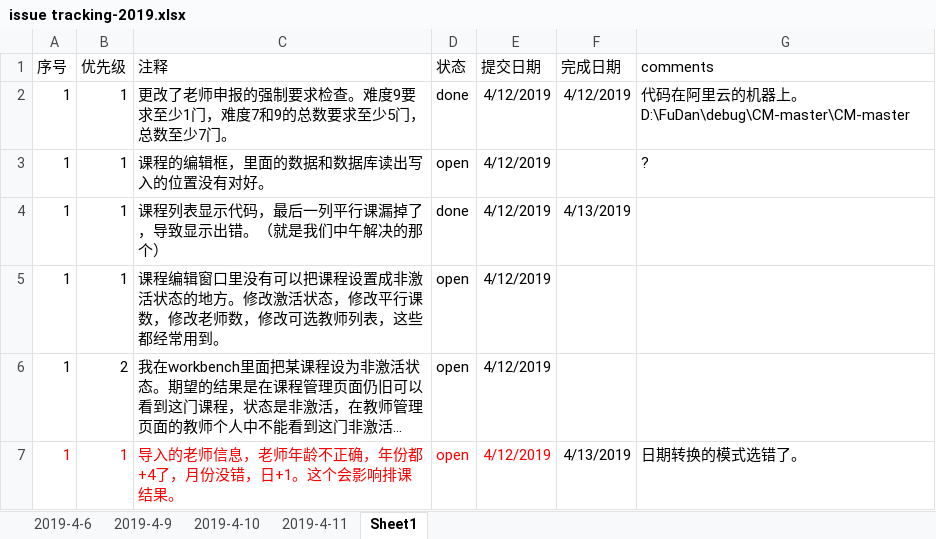
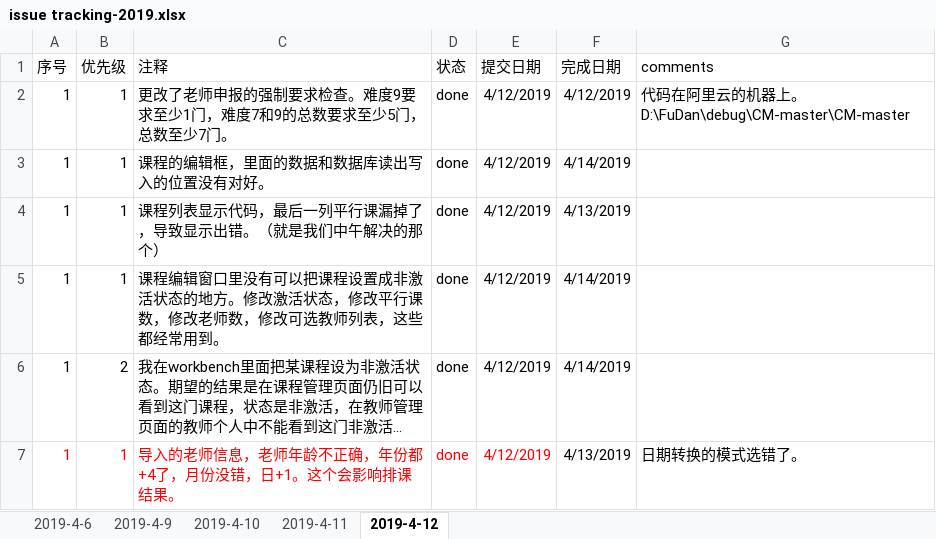
Before and after one commit to felixWEI/CM, an Excel workbook: issue tracking-2019.xlsx, sheet 2019-4-12, drawn as a sheet; long unchanged cells end in …; values as stored, in another font and other column widths than the file's, no borders; the diff names each change by its address in the sheet, - before the commit and + after, or states it on an @@ line.

```diff
--- a/issue tracking-2019.xlsx (sheet 2019-4-12)
+++ b/issue tracking-2019.xlsx (sheet 2019-4-12)
-sheet tab: Sheet1
+sheet tab: 2019-4-12
-D3 (状态): open
+D3 (状态): done
-F3 (完成日期): (empty)
+F3 (完成日期): 4/14/2019
-G3 (comments): ?
+G3 (comments): (empty)
-D5:D7 (状态): open
+D5:D7 (状态): done
-F5:F6 (完成日期): (empty)
+F5:F6 (完成日期): 4/14/2019
```
Also changed, not shown: sheet 2019-4-11, sheet 2019-4-9, 3 other files.
